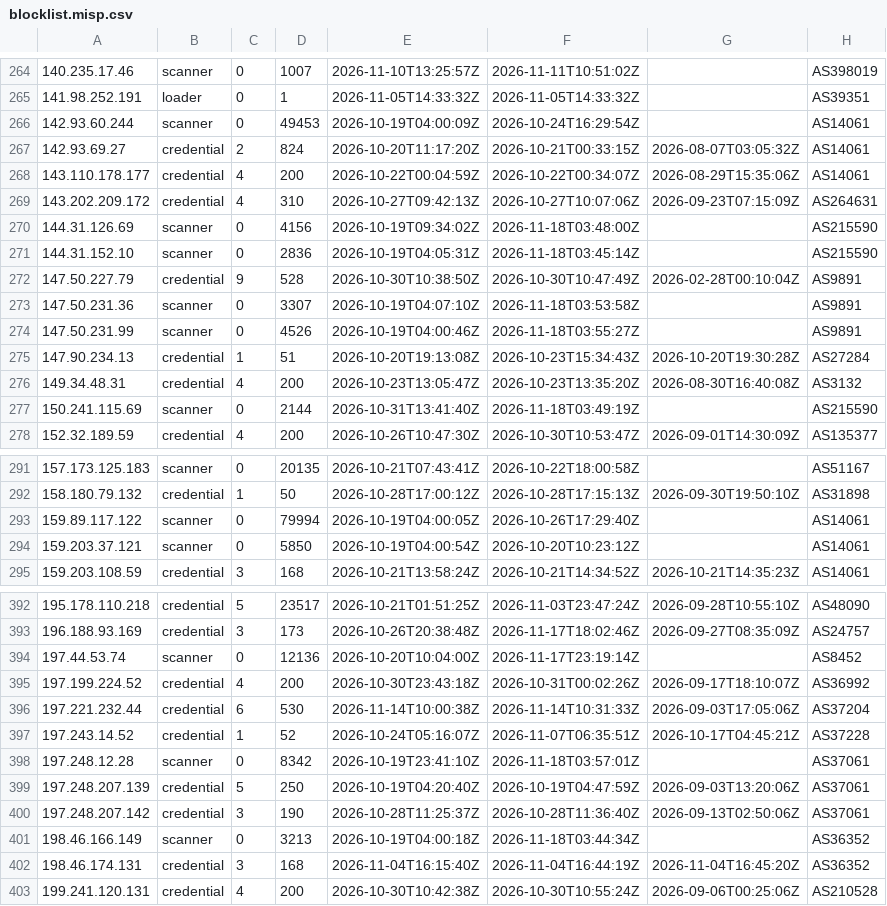
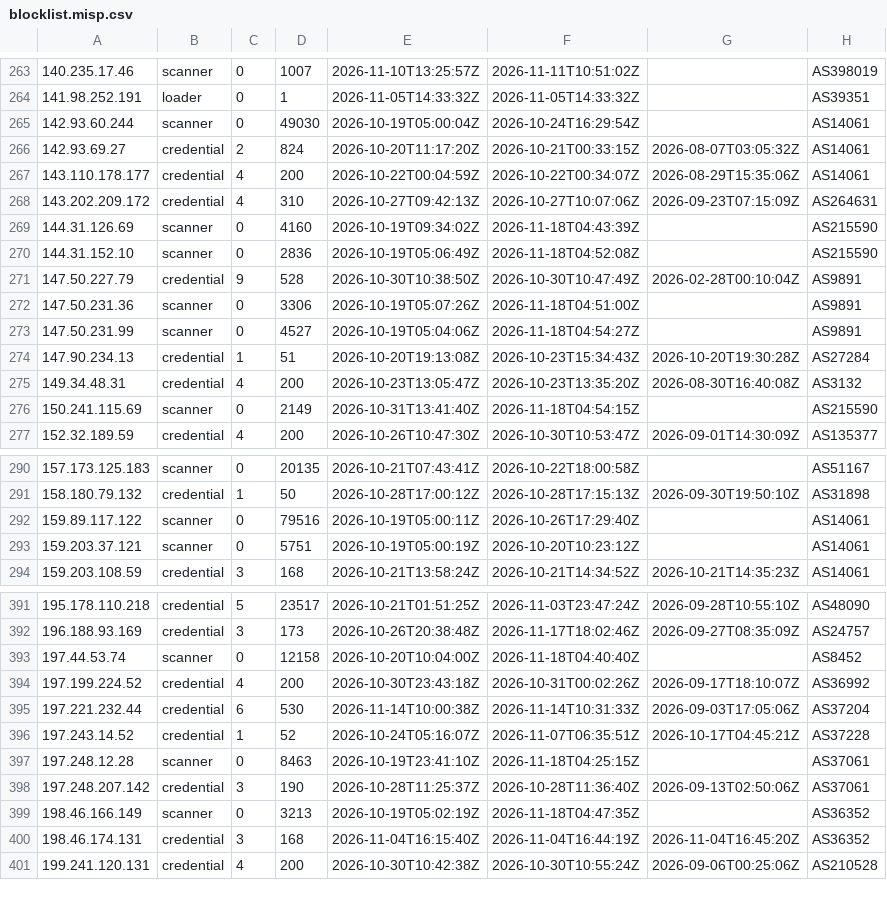
Before and after one commit to jacobyoby/honeypot-blocklist, a CSV file: blocklist.misp.csv, drawn as a sheet; only a part is shown, gaps mark what is left out; the diff covers the shown part only.

```diff
--- a/blocklist.misp.csv
+++ b/blocklist.misp.csv
@@ -265,3 +264,3 @@
 141.98.252.191,loader,0,1,2026-11-05T14:33:32Z,2026-11-05T14:33:32Z,,AS39351
-142.93.60.244,scanner,0,49453,2026-10-19T04:00:09Z,2026-10-24T16:29:54Z,,AS14061
+142.93.60.244,scanner,0,49030,2026-10-19T05:00:04Z,2026-10-24T16:29:54Z,,AS14061
 142.93.69.27,credential,2,824,2026-10-20T11:17:20Z,2026-10-21T00:33:15Z,2026-08-07T03:05:32Z,AS14061
@@ -269,10 +268,10 @@
 143.202.209.172,credential,4,310,2026-10-27T09:42:13Z,2026-10-27T10:07:06Z,2026-09-23T07:15:09Z,AS264631
-144.31.126.69,scanner,0,4156,2026-10-19T09:34:02Z,2026-11-18T03:48:00Z,,AS215590
-144.31.152.10,scanner,0,2836,2026-10-19T04:05:31Z,2026-11-18T03:45:14Z,,AS215590
+144.31.126.69,scanner,0,4160,2026-10-19T09:34:02Z,2026-11-18T04:43:39Z,,AS215590
+144.31.152.10,scanner,0,2836,2026-10-19T05:06:49Z,2026-11-18T04:52:08Z,,AS215590
 147.50.227.79,credential,9,528,2026-10-30T10:38:50Z,2026-10-30T10:47:49Z,2026-02-28T00:10:04Z,AS9891
-147.50.231.36,scanner,0,3307,2026-10-19T04:07:10Z,2026-11-18T03:53:58Z,,AS9891
-147.50.231.99,scanner,0,4526,2026-10-19T04:00:46Z,2026-11-18T03:55:27Z,,AS9891
+147.50.231.36,scanner,0,3306,2026-10-19T05:07:26Z,2026-11-18T04:51:00Z,,AS9891
+147.50.231.99,scanner,0,4527,2026-10-19T05:04:06Z,2026-11-18T04:54:27Z,,AS9891
 147.90.234.13,credential,1,51,2026-10-20T19:13:08Z,2026-10-23T15:34:43Z,2026-10-20T19:30:28Z,AS27284
 149.34.48.31,credential,4,200,2026-10-23T13:05:47Z,2026-10-23T13:35:20Z,2026-08-30T16:40:08Z,AS3132
-150.241.115.69,scanner,0,2144,2026-10-31T13:41:40Z,2026-11-18T03:49:19Z,,AS215590
+150.241.115.69,scanner,0,2149,2026-10-31T13:41:40Z,2026-11-18T04:54:15Z,,AS215590
 152.32.189.59,credential,4,200,2026-10-26T10:47:30Z,2026-10-30T10:53:47Z,2026-09-01T14:30:09Z,AS135377
@@ -292,4 +291,4 @@
 158.180.79.132,credential,1,50,2026-10-28T17:00:12Z,2026-10-28T17:15:13Z,2026-09-30T19:50:10Z,AS31898
-159.89.117.122,scanner,0,79994,2026-10-19T04:00:05Z,2026-10-26T17:29:40Z,,AS14061
-159.203.37.121,scanner,0,5850,2026-10-19T04:00:54Z,2026-10-20T10:23:12Z,,AS14061
+159.89.117.122,scanner,0,79516,2026-10-19T05:00:11Z,2026-10-26T17:29:40Z,,AS14061
+159.203.37.121,scanner,0,5751,2026-10-19T05:00:19Z,2026-10-20T10:23:12Z,,AS14061
 159.203.108.59,credential,3,168,2026-10-21T13:58:24Z,2026-10-21T14:34:52Z,2026-10-21T14:35:23Z,AS14061
@@ -393,3 +392,3 @@
 196.188.93.169,credential,3,173,2026-10-26T20:38:48Z,2026-11-17T18:02:46Z,2026-09-27T08:35:09Z,AS24757
-197.44.53.74,scanner,0,12136,2026-10-20T10:04:00Z,2026-11-17T23:19:14Z,,AS8452
+197.44.53.74,scanner,0,12158,2026-10-20T10:04:00Z,2026-11-18T04:40:40Z,,AS8452
 197.199.224.52,credential,4,200,2026-10-30T23:43:18Z,2026-10-31T00:02:26Z,2026-09-17T18:10:07Z,AS36992
@@ -397,6 +396,5 @@
 197.243.14.52,credential,1,52,2026-10-24T05:16:07Z,2026-11-07T06:35:51Z,2026-10-17T04:45:21Z,AS37228
-197.248.12.28,scanner,0,8342,2026-10-19T23:41:10Z,2026-11-18T03:57:01Z,,AS37061
-197.248.207.139,credential,5,250,2026-10-19T04:20:40Z,2026-10-19T04:47:59Z,2026-09-03T13:20:06Z,AS37061
+197.248.12.28,scanner,0,8463,2026-10-19T23:41:10Z,2026-11-18T04:25:15Z,,AS37061
 197.248.207.142,credential,3,190,2026-10-28T11:25:37Z,2026-10-28T11:36:40Z,2026-09-13T02:50:06Z,AS37061
-198.46.166.149,scanner,0,3213,2026-10-19T04:00:18Z,2026-11-18T03:44:34Z,,AS36352
+198.46.166.149,scanner,0,3213,2026-10-19T05:02:19Z,2026-11-18T04:47:35Z,,AS36352
 198.46.174.131,credential,3,168,2026-11-04T16:15:40Z,2026-11-04T16:44:19Z,2026-11-04T16:45:20Z,AS36352
```
Also changed, not shown: 1 removed row and 88 edited cells elsewhere in this file, blocklist.csv, 3 other files.
